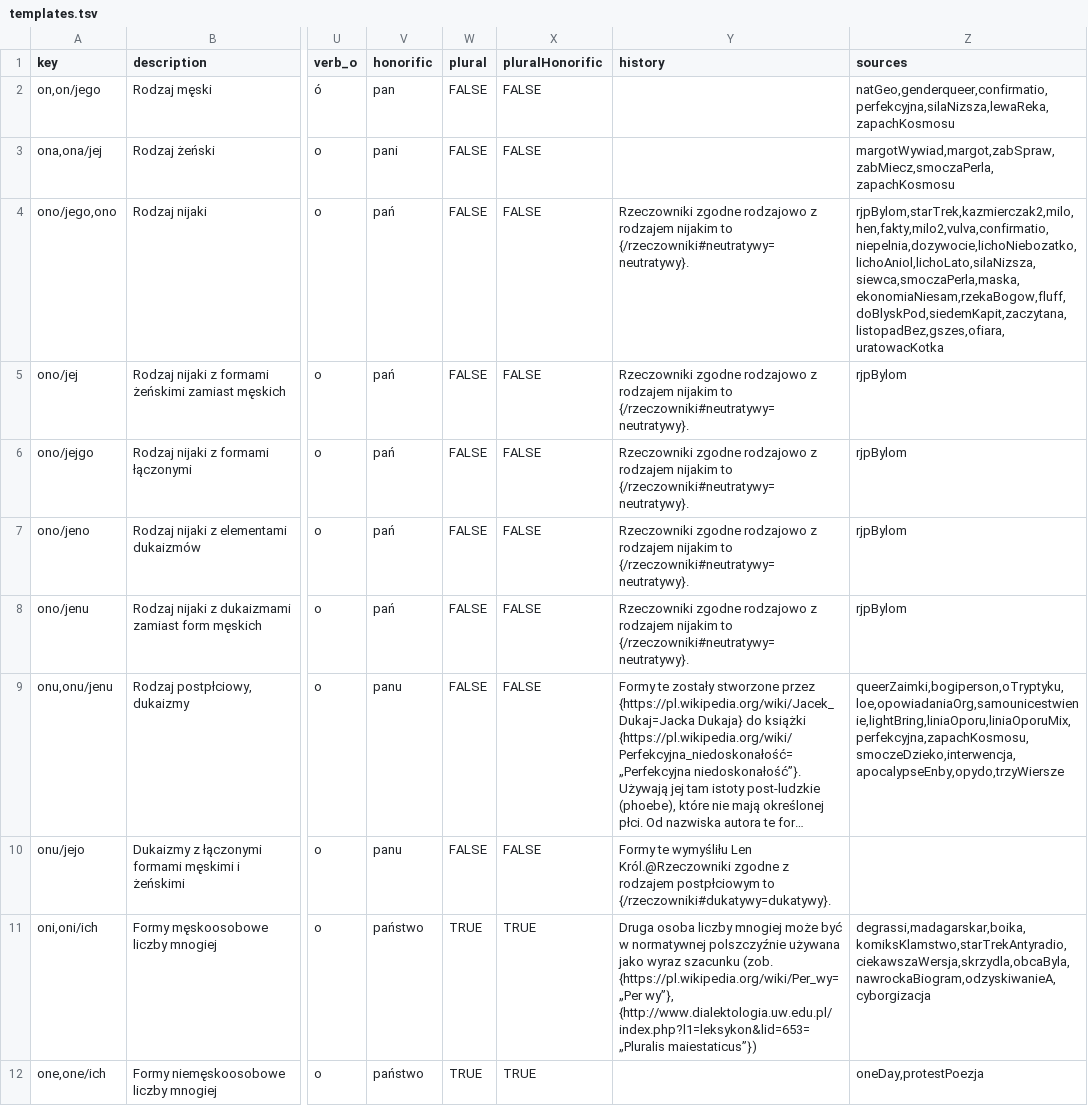
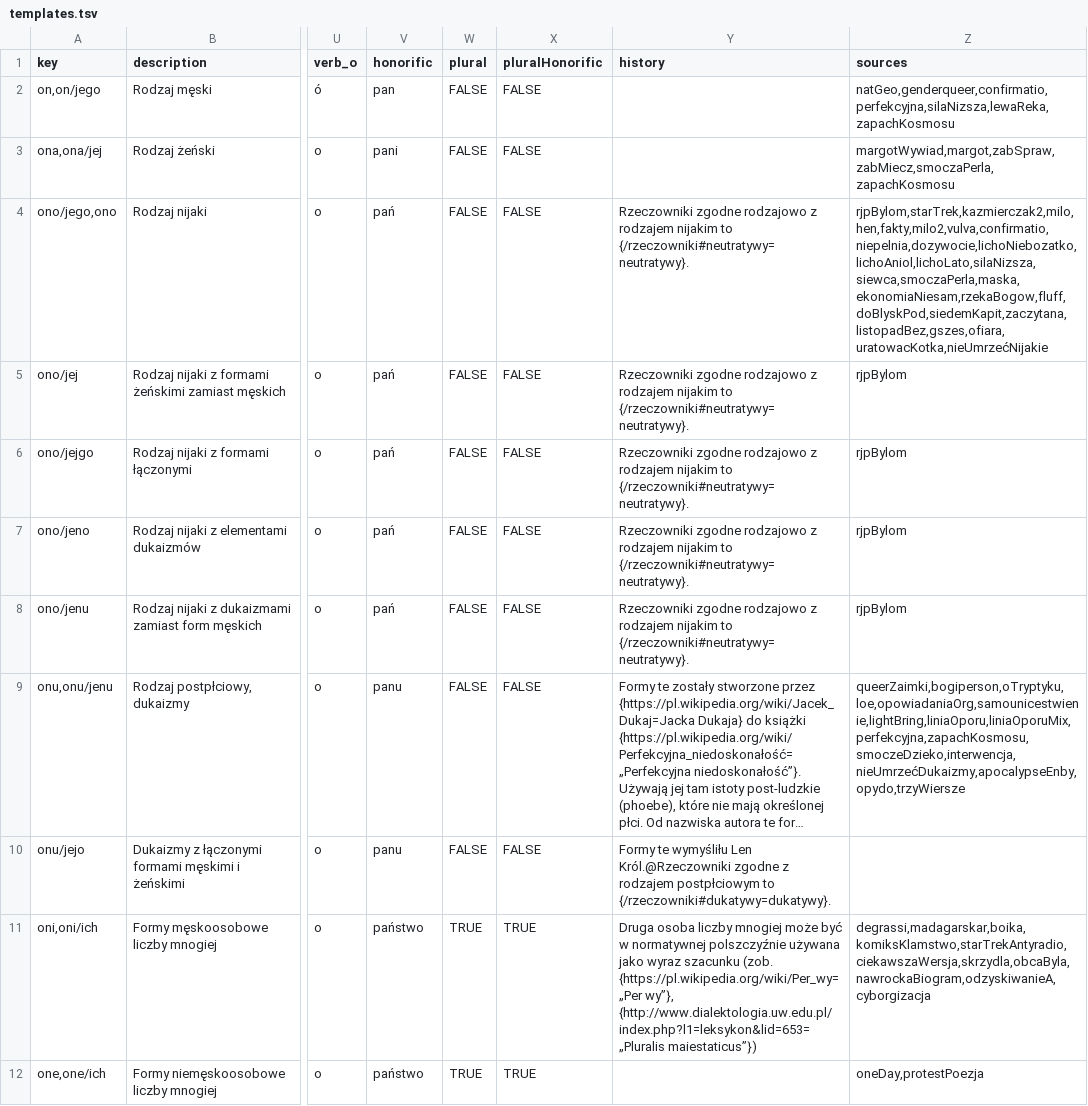
Before and after one commit to zlomenina/zajmena, a TSV file: locale/pl/templates/templates.tsv, drawn as a sheet; only a part is shown, gaps mark what is left out; long unchanged cells end in …; the diff names each change by its address in the sheet, - before the commit and + after, or states it on an @@ line.

```diff
--- a/locale/pl/templates/templates.tsv
+++ b/locale/pl/templates/templates.tsv
-Z4 (sources): rjpBylom,starTrek,kazmierczak2,milo,hen,fakty,milo2,vulva,confirmatio,niepelnia,dozywocie,lichoNiebozatko,lichoAniol,lichoLato,silaNizsza,siewca,smoczaPerla,maska,ekonomiaNiesam,rzekaBogow,fluff,doBlyskPod,siedemKapit,zaczytana,listopadBez,gszes,ofiara,uratowacKotka
+Z4 (sources): rjpBylom,starTrek,kazmierczak2,milo,hen,fakty,milo2,vulva,confirmatio,niepelnia,dozywocie,lichoNiebozatko,lichoAniol,lichoLato,silaNizsza,siewca,smoczaPerla,maska,ekonomiaNiesam,rzekaBogow,fluff,doBlyskPod,siedemKapit,zaczytana,listopadBez,gszes,ofiara,uratowacKotka,nieUmrzećNijakie
-Z9 (sources): queerZaimki,bogiperson,oTryptyku,loe,opowiadaniaOrg,samounicestwienie,lightBring,liniaOporu,liniaOporuMix,perfekcyjna,zapachKosmosu,smoczeDzieko,interwencja,apocalypseEnby,opydo,trzyWiersze
+Z9 (sources): queerZaimki,bogiperson,oTryptyku,loe,opowiadaniaOrg,samounicestwienie,lightBring,liniaOporu,liniaOporuMix,perfekcyjna,zapachKosmosu,smoczeDzieko,interwencja,nieUmrzećDukaizmy,apocalypseEnby,opydo,trzyWiersze
```
Also changed, not shown: locale/pl/sources/sources.tsv.
